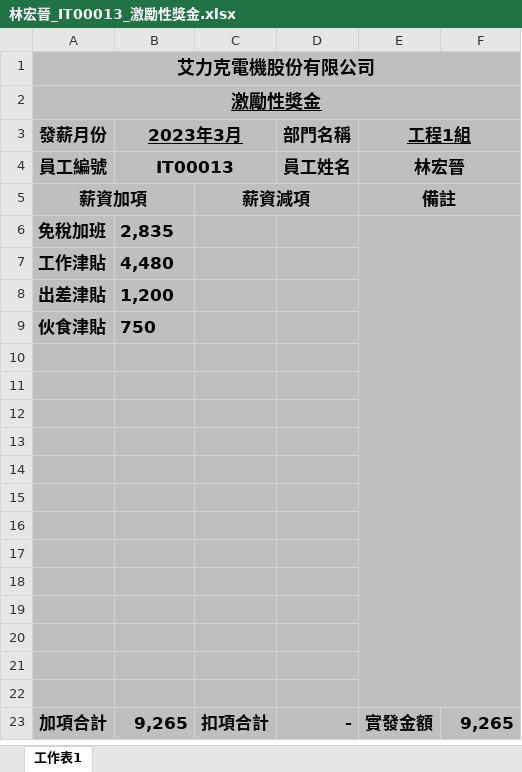
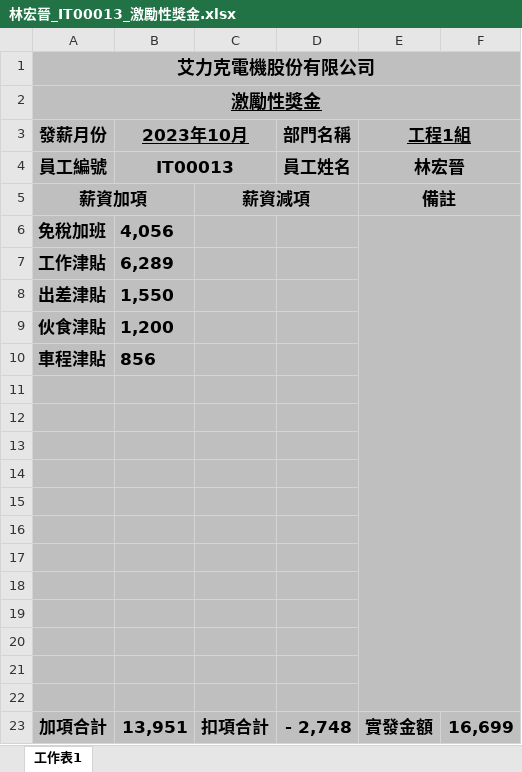
Before and after one commit to shao112/ERP, an Excel workbook: media/salary_files/林宏晉_IT00013_激勵性獎金.xlsx, sheet 工作表1, drawn as a sheet; values as stored, in another font and other column widths than the file's, no borders; removed rows and columns are numbered as before the commit, all else as after; the diff names each change by its address in the sheet, - before the commit and + after, or states it on an @@ line.

```diff
--- a/media/salary_files/林宏晉_IT00013_激勵性獎金.xlsx (sheet 工作表1)
+++ b/media/salary_files/林宏晉_IT00013_激勵性獎金.xlsx (sheet 工作表1)
-B3: 2023年3月
+B3: 2023年10月
-B6 (2023年10月): 2,835
+B6 (2023年10月): 4,056
-B7 (2023年10月): 4,480
+B7 (2023年10月): 6,289
-B8 (2023年10月): 1,200
+B8 (2023年10月): 1,550
-B9 (2023年10月): 750
+B9 (2023年10月): 1,200
+row 10: 車程津貼 | 856
-row 22: (empty)
-B23 (2023年10月): 9,265
+B23 (2023年10月): 13,951
-D23 (部門名稱): -
+D23 (部門名稱): - 2,748
-F23: 9,265
+F23: 16,699
```
Also changed, not shown: media/salary_files/吳雅琳_123_薪資條.xlsx, media/salary_files/張涵淇_IT0006_薪資條.xlsx, 19 other files.
